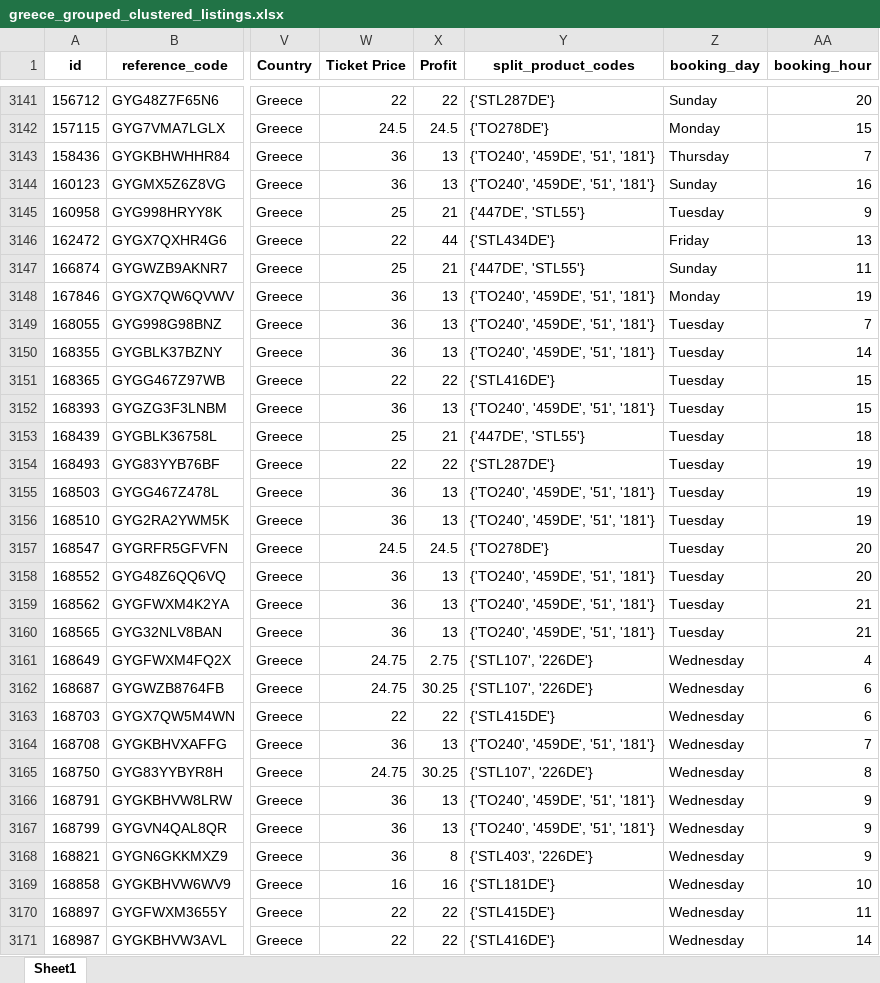
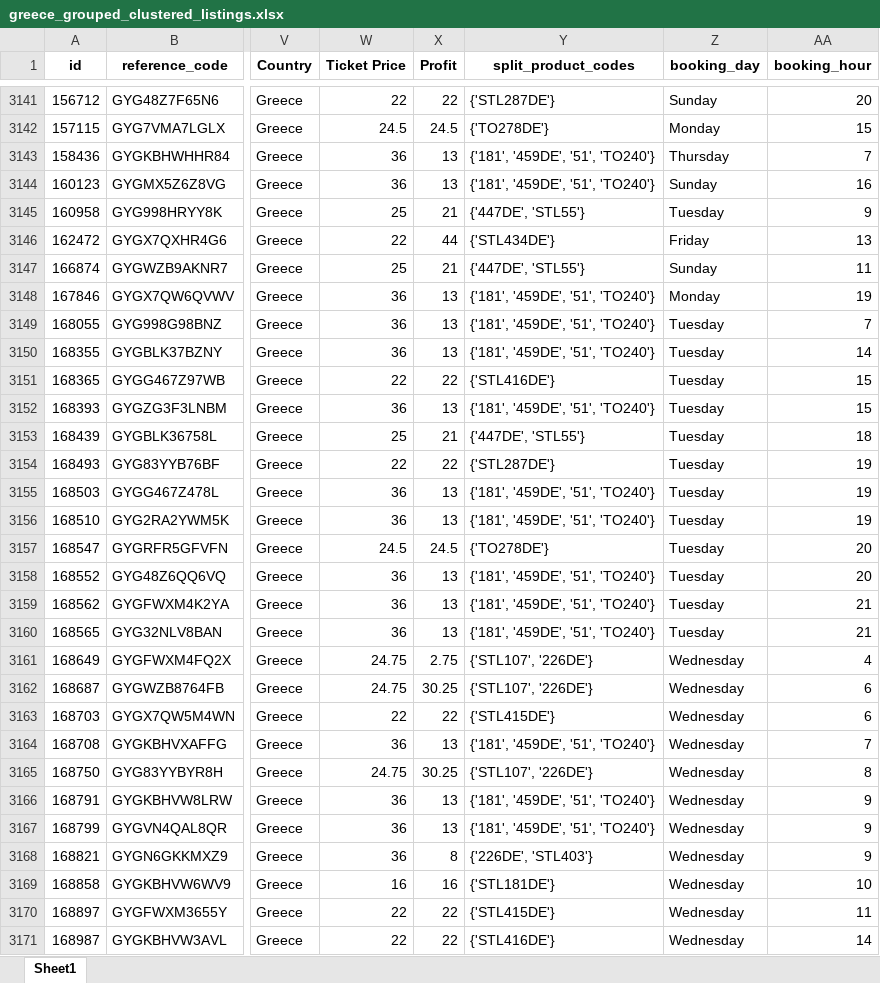
Before and after one commit to steve12512/E-Commerce-Data-Analysis-Project, an Excel workbook: clusters/greece_grouped_clustered_listings.xlsx, sheet Sheet1, drawn as a sheet; only a part is shown, gaps mark what is left out; values as stored, in another font and other column widths than the file's, no borders; the diff covers the shown part only; the diff names each change by its address in the sheet, - before the commit and + after, or states it on an @@ line.

```diff
--- a/clusters/greece_grouped_clustered_listings.xlsx (sheet Sheet1)
+++ b/clusters/greece_grouped_clustered_listings.xlsx (sheet Sheet1)
-Y3143:Y3144 (split_product_codes): {'TO240', '459DE', '51', '181'}
+Y3143:Y3144 (split_product_codes): {'181', '459DE', '51', 'TO240'}
-Y3148:Y3150 (split_product_codes): {'TO240', '459DE', '51', '181'}
+Y3148:Y3150 (split_product_codes): {'181', '459DE', '51', 'TO240'}
-Y3152 (split_product_codes): {'TO240', '459DE', '51', '181'}
+Y3152 (split_product_codes): {'181', '459DE', '51', 'TO240'}
-Y3155:Y3156 (split_product_codes): {'TO240', '459DE', '51', '181'}
+Y3155:Y3156 (split_product_codes): {'181', '459DE', '51', 'TO240'}
-Y3158:Y3160 (split_product_codes): {'TO240', '459DE', '51', '181'}
+Y3158:Y3160 (split_product_codes): {'181', '459DE', '51', 'TO240'}
-Y3164 (split_product_codes): {'TO240', '459DE', '51', '181'}
+Y3164 (split_product_codes): {'181', '459DE', '51', 'TO240'}
-Y3166:Y3167 (split_product_codes): {'TO240', '459DE', '51', '181'}
+Y3166:Y3167 (split_product_codes): {'181', '459DE', '51', 'TO240'}
-Y3168 (split_product_codes): {'STL403', '226DE'}
+Y3168 (split_product_codes): {'226DE', 'STL403'}
```
Also changed, not shown: 1580 edited cells elsewhere in this sheet, clusters/italy_grouped_clustered_listings.xlsx, clusters/portugal_grouped_clustered_listings.xlsx, 11 other files.
